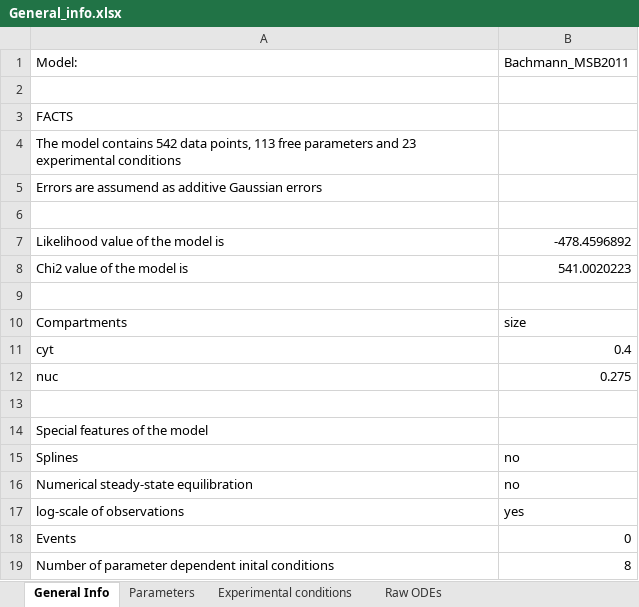
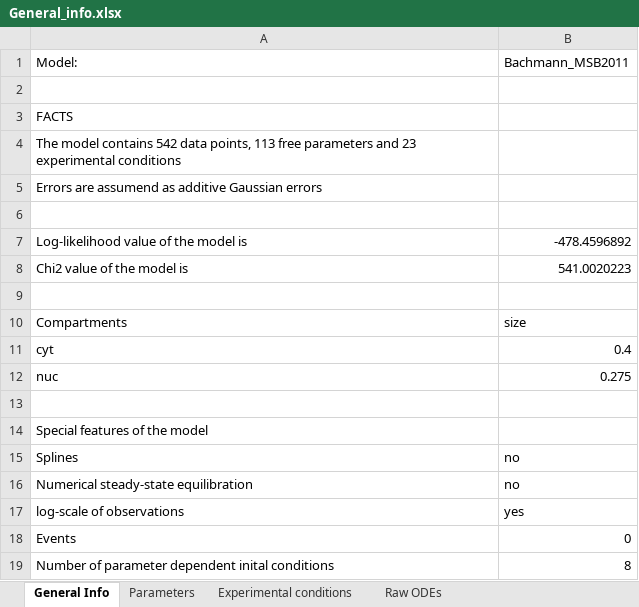
Before and after one commit to erikadudki/Benchmark-Models, an Excel workbook: hackathon_contributions_new_data_format/Bachmann_MSB2011/General_info.xlsx, sheet General Info, drawn as a sheet; values as stored, in another font and other column widths than the file's, no borders; the diff names each change by its address in the sheet, - before the commit and + after, or states it on an @@ line.

```diff
--- a/hackathon_contributions_new_data_format/Bachmann_MSB2011/General_info.xlsx (sheet General Info)
+++ b/hackathon_contributions_new_data_format/Bachmann_MSB2011/General_info.xlsx (sheet General Info)
-A7: Likelihood value of the model is
+A7: Log-likelihood value of the model is
```
Also changed, not shown: Benchmark-Models/Beer_MolBioSystems2014/General_info.xlsx, Benchmark-Models/Borghans_BiophysChem1997/General_info.xlsx, 38 other files.
